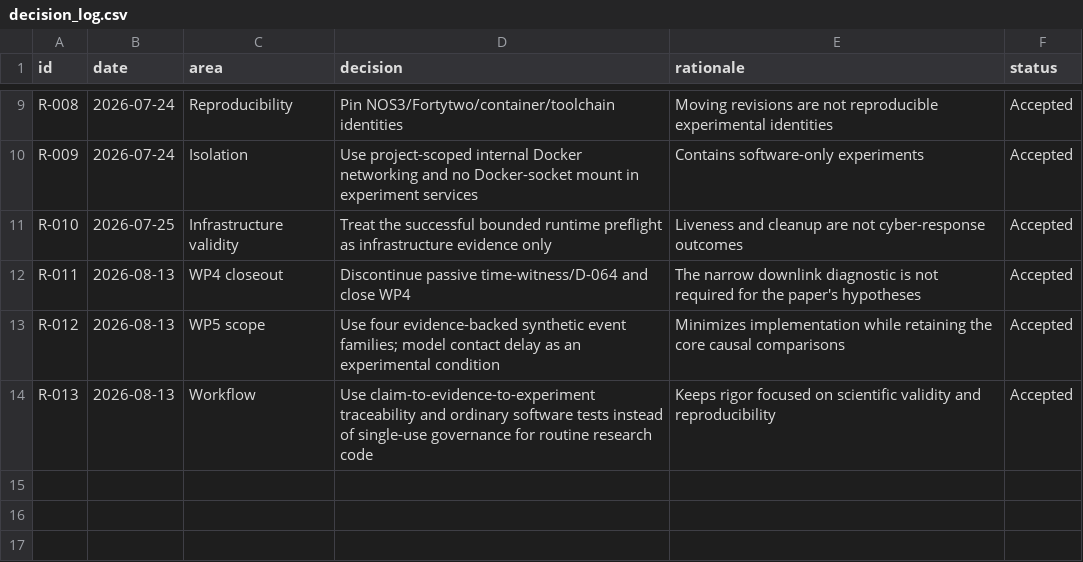
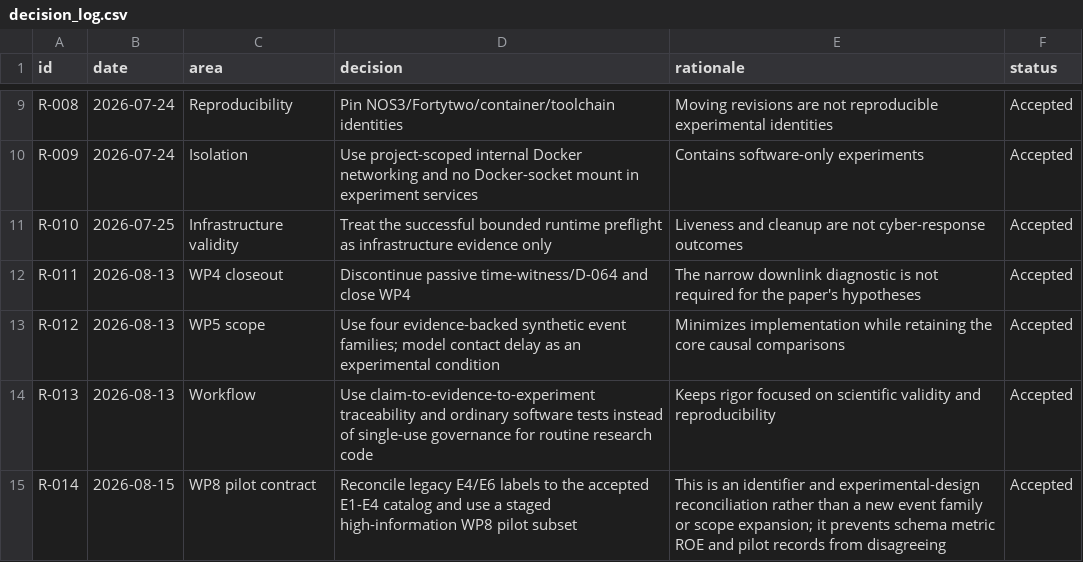
Before and after one commit to Zartharas/mission-aware-satellite-cyber-recovery, a CSV file: tracker/decision_log.csv, drawn as a sheet; only a part is shown, gaps mark what is left out.

Commit message:
WP8: define pilot contract and reconcile experiment schema

```diff
--- a/tracker/decision_log.csv
+++ b/tracker/decision_log.csv
@@ -14 +14,2 @@ R-012,2026-08-13,WP5 scope,"Use four evidence-backed synthetic event families; m
 R-013,2026-08-13,Workflow,"Use claim-to-evidence-to-experiment traceability and ordinary software tests instead of single-use governance for routine research code","Keeps rigor focused on scientific validity and reproducibility",Accepted
+R-014,2026-08-15,WP8 pilot contract,"Reconcile legacy E4/E6 labels to the accepted E1-E4 catalog and use a staged high-information WP8 pilot subset","This is an identifier and experimental-design reconciliation rather than a new event family or scope expansion; it prevents schema metric ROE and pilot records from disagreeing",Accepted
```
Also changed, not shown: tracker/work_packages.csv, 9 other files.
